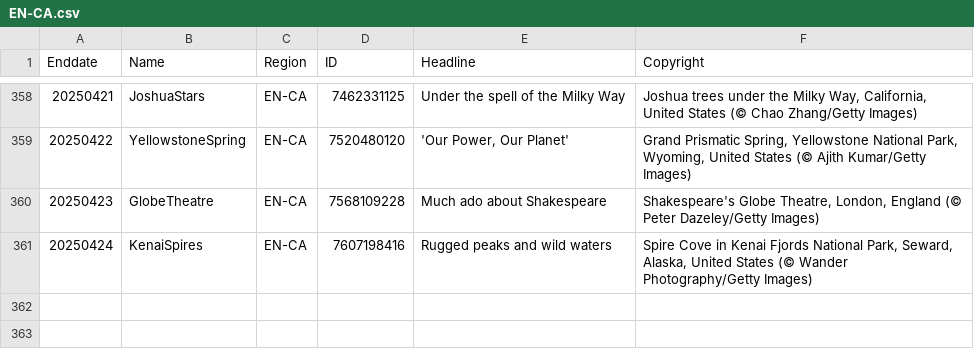
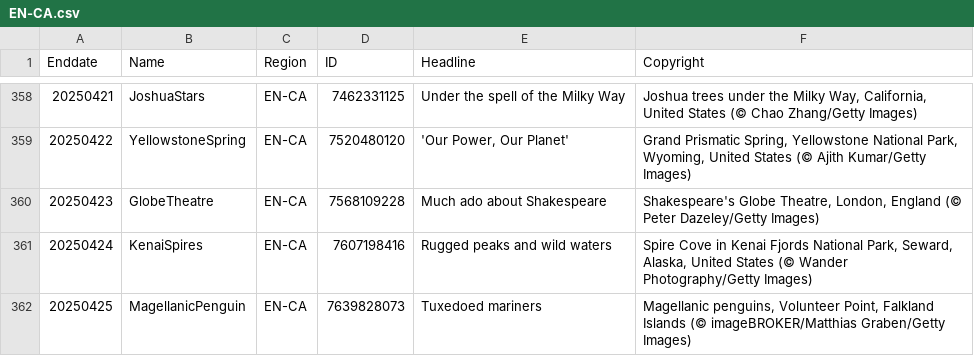
Before and after one commit to taumasyang/imageArchive, a CSV file: metadata/EN-CA.csv, drawn as a sheet; only a part is shown, gaps mark what is left out.

```diff
--- a/metadata/EN-CA.csv
+++ b/metadata/EN-CA.csv
@@ -361 +361,2 @@ Enddate,Name,Region,ID,Headline,Copyright
 20250424,KenaiSpires,EN-CA,7607198416,"Rugged peaks and wild waters","Spire Cove in Kenai Fjords National Park, Seward, Alaska, United States (© Wander Photography/Getty Images)"
+20250425,MagellanicPenguin,EN-CA,7639828073,"Tuxedoed mariners","Magellanic penguins, Volunteer Point, Falkland Islands (© imageBROKER/Matthias Graben/Getty Images)"
```
Also changed, not shown: metadata/DE-DE.csv, metadata/EN-GB.csv, 9 other files.
